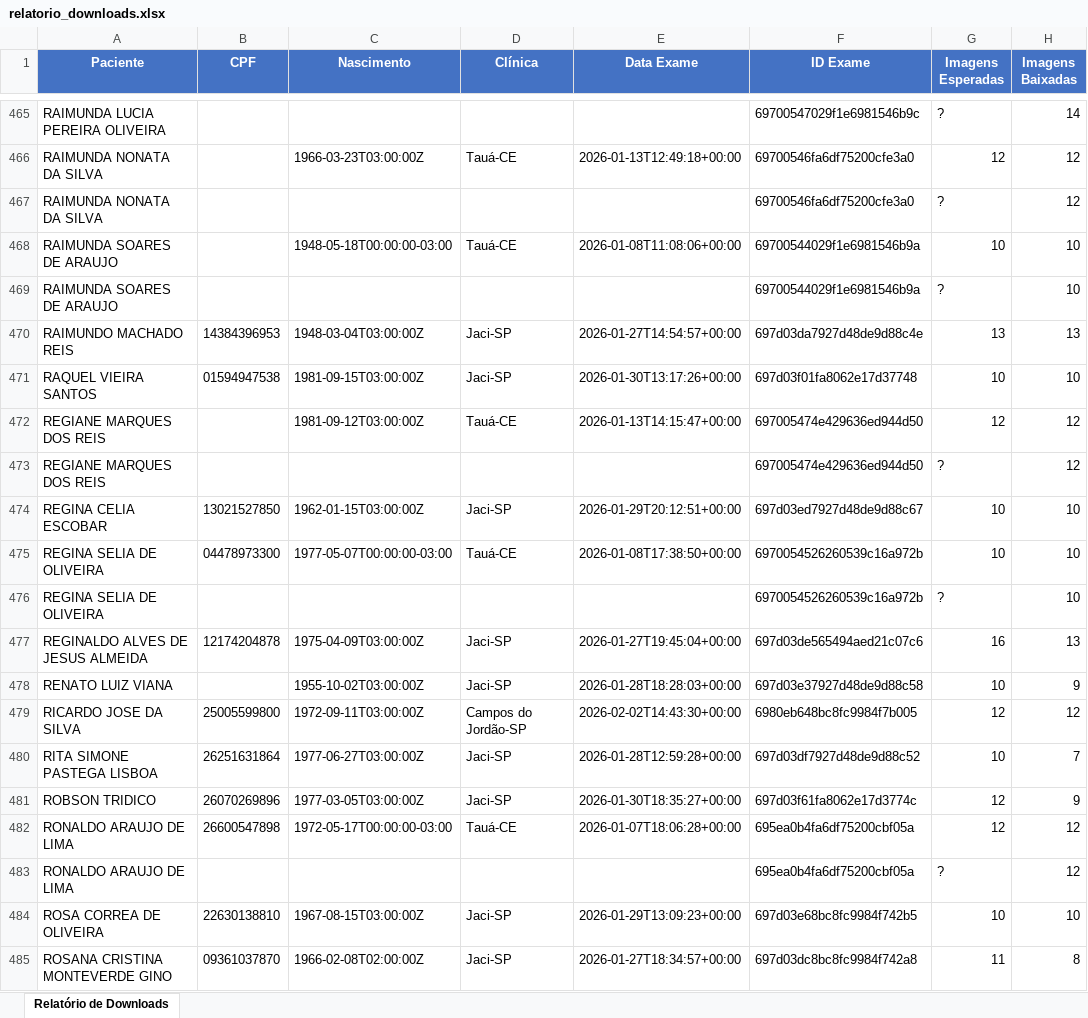
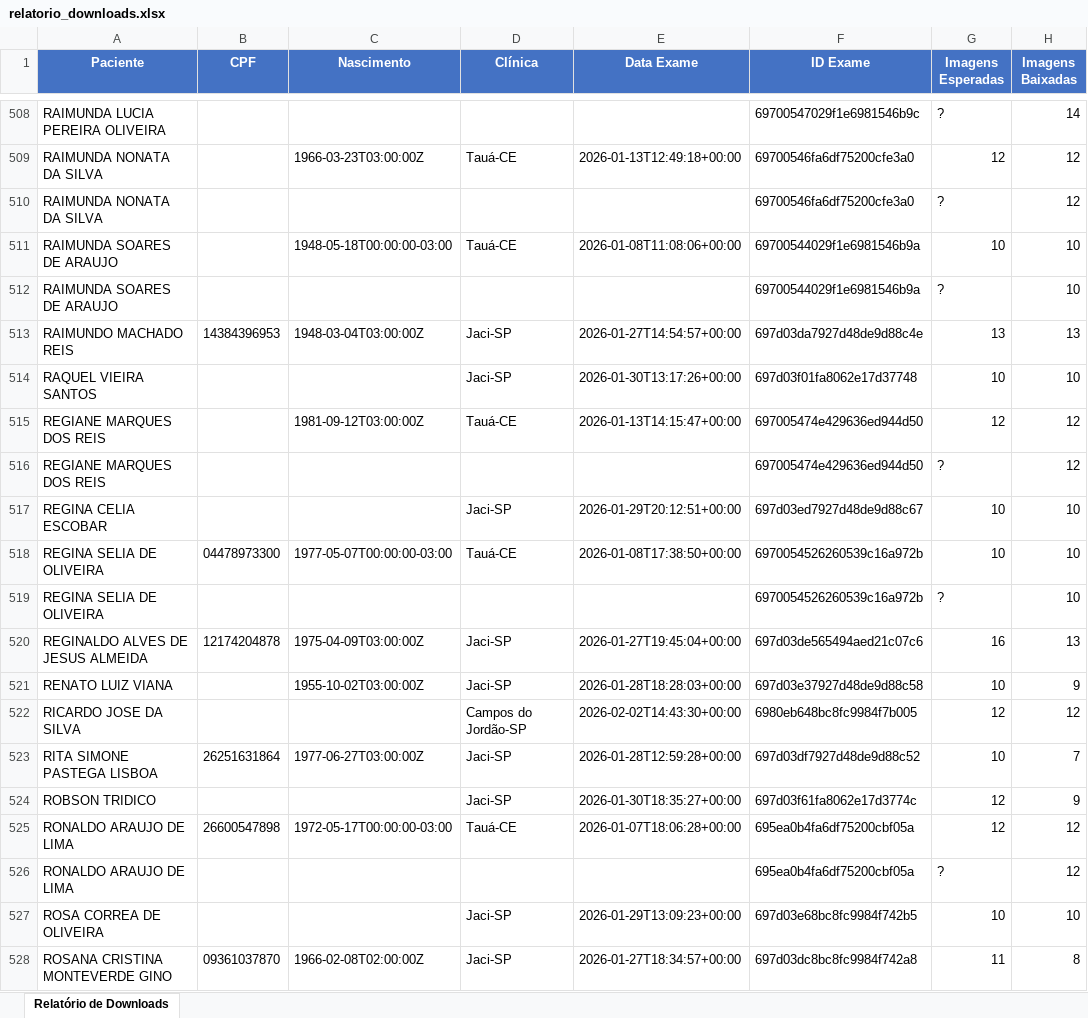
Before and after one commit to WingsAI/NeuroApp, an Excel workbook: scripts/eyercloud_downloader/relatorio_downloads.xlsx, sheet Relatório de Downloads, drawn as a sheet; only a part is shown, gaps mark what is left out; values as stored, in another font and other column widths than the file's, no borders; addresses are those after the commit; the diff covers the shown part only; the diff names each change by its address in the sheet, - before the commit and + after, or states it on an @@ line.

```diff
--- a/scripts/eyercloud_downloader/relatorio_downloads.xlsx (sheet Relatório de Downloads)
+++ b/scripts/eyercloud_downloader/relatorio_downloads.xlsx (sheet Relatório de Downloads)
-B514 (CPF): 01594947538
+B514 (CPF): (empty)
-C514 (Nascimento): 1981-09-15T03:00:00Z
+C514 (Nascimento): (empty)
-B517 (CPF): 13021527850
+B517 (CPF): (empty)
-C517 (Nascimento): 1962-01-15T03:00:00Z
+C517 (Nascimento): (empty)
-B522 (CPF): 25005599800
+B522 (CPF): (empty)
-C522 (Nascimento): 1972-09-11T03:00:00Z
+C522 (Nascimento): (empty)
-B524 (CPF): 26070269896
+B524 (CPF): (empty)
-C524 (Nascimento): 1977-03-05T03:00:00Z
+C524 (Nascimento): (empty)
-B527 (CPF): 22630138810
+B527 (CPF): (empty)
-C527 (Nascimento): 1967-08-15T03:00:00Z
+C527 (Nascimento): (empty)
```
Also changed, not shown: 46 added rows and 245 edited cells elsewhere in this sheet, 33 other files.
